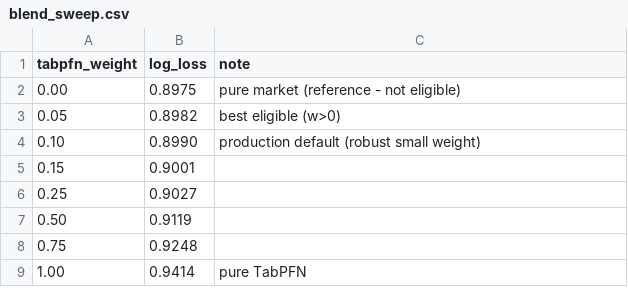
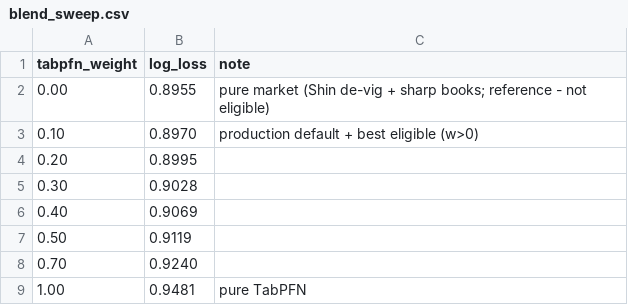
Before and after one commit to adamhicks99/tabpfn-football-predictions, a CSV file: artifacts/round_of_32/blend_sweep.csv, drawn as a sheet.

```diff
--- a/artifacts/round_of_32/blend_sweep.csv
+++ b/artifacts/round_of_32/blend_sweep.csv
@@ -1,9 +1,9 @@
 tabpfn_weight,log_loss,note
-0.00,0.8975,pure market (reference - not eligible)
-0.05,0.8982,best eligible (w>0)
-0.10,0.8990,production default (robust small weight)
-0.15,0.9001,
-0.25,0.9027,
+0.00,0.8955,pure market (Shin de-vig + sharp books; reference - not eligible)
+0.10,0.8970,production default + best eligible (w>0)
+0.20,0.8995,
+0.30,0.9028,
+0.40,0.9069,
 0.50,0.9119,
-0.75,0.9248,
-1.00,0.9414,pure TabPFN
+0.70,0.9240,
+1.00,0.9481,pure TabPFN
```
Also changed, not shown: artifacts/round_of_32/market_baseline.csv, artifacts/round_of_32/submission_blend.csv, 3 other files.
